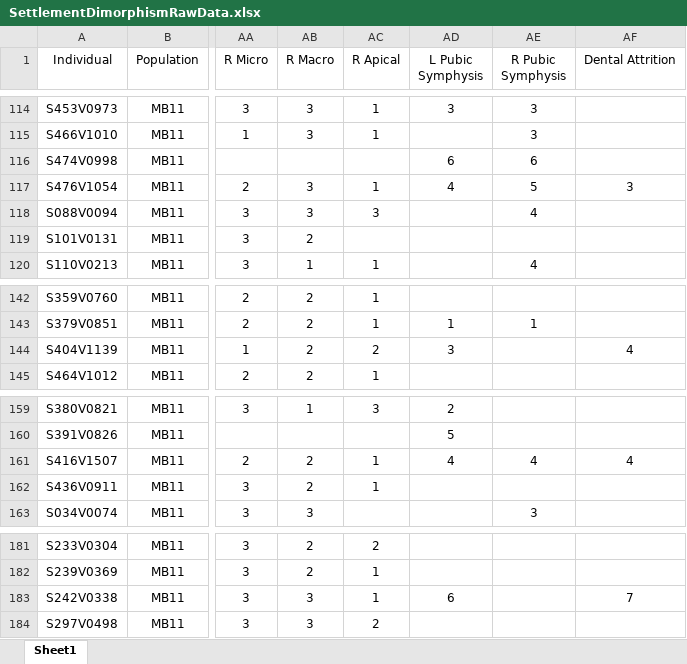
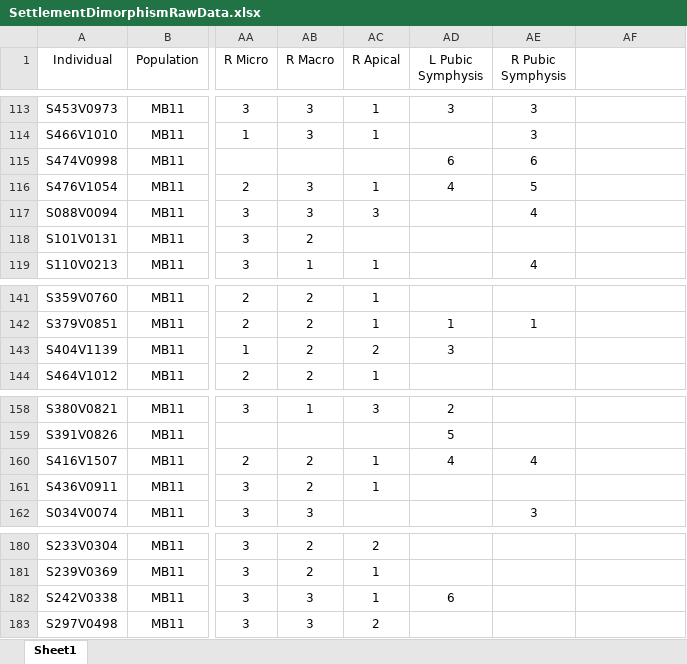
Before and after one commit to mariafeiler95/dutch.settlement.dimorphism, an Excel workbook: SettlementDimorphismRawData.xlsx, sheet Sheet1, drawn as a sheet; only a part is shown, gaps mark what is left out; values as stored, in another font and other column widths than the file's, no borders; addresses are those after the commit; the diff covers the shown part only; the diff names each change by its address in the sheet, - before the commit and + after, or states it on an @@ line.

```diff
--- a/SettlementDimorphismRawData.xlsx (sheet Sheet1)
+++ b/SettlementDimorphismRawData.xlsx (sheet Sheet1)
-AF1: Dental Attrition
+AF1: (empty)
-AF116: 3
+AF116: (empty)
-AF143: 4
+AF143: (empty)
-AF160: 4
+AF160: (empty)
-AF182: 7
+AF182: (empty)
```
Also changed, not shown: 1 removed row and 7 edited cells elsewhere in this sheet, 1 other file.
